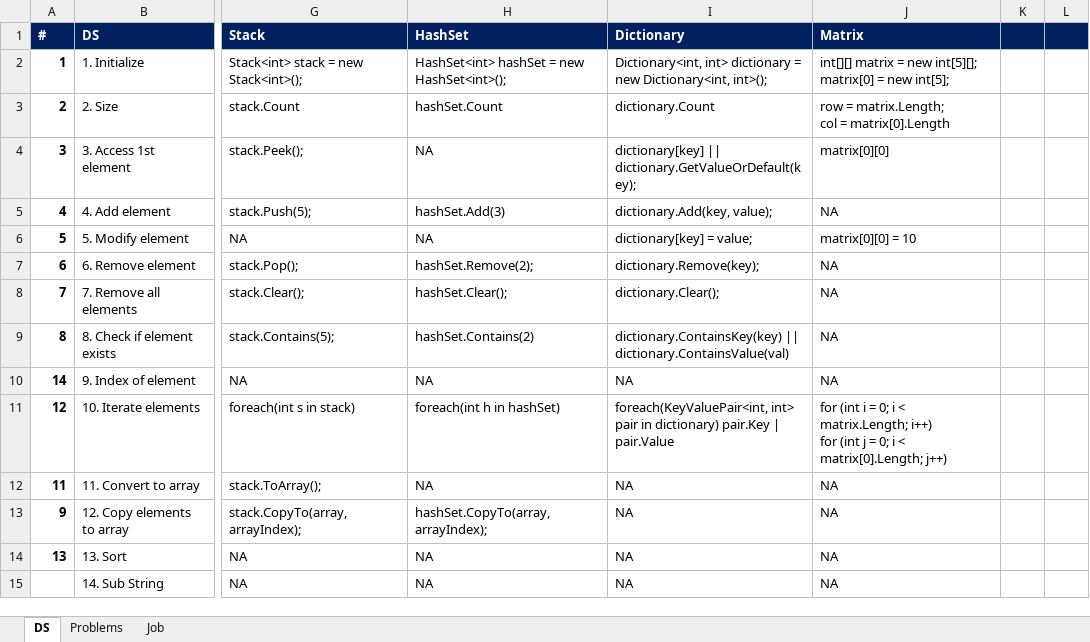
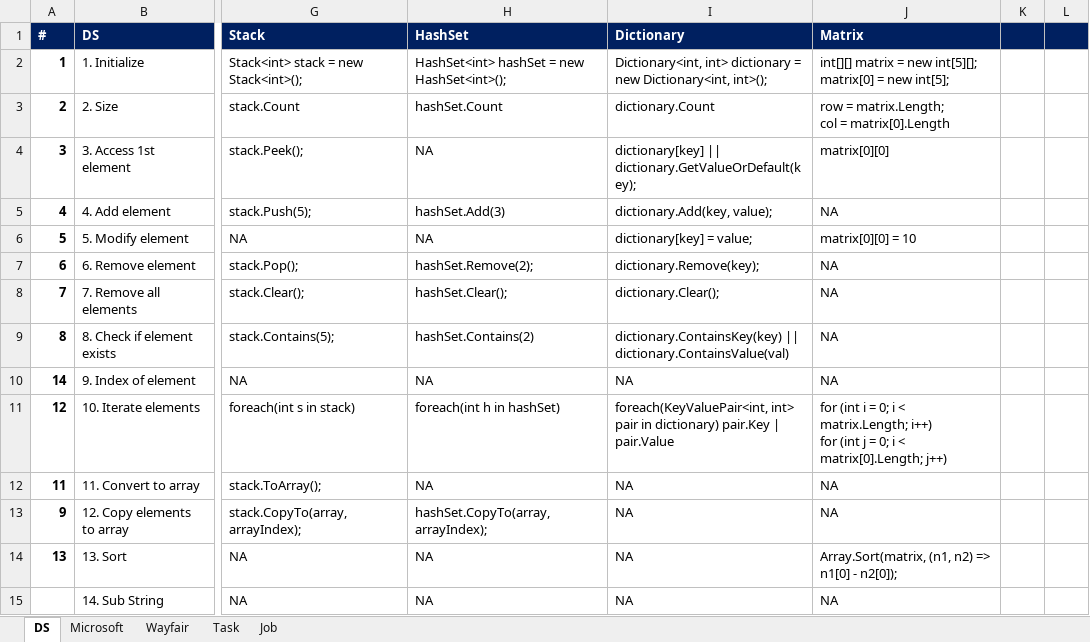
Before and after one commit to vinanti/Skills, an Excel workbook: DSA/DataStructure.xlsx, sheet DS, drawn as a sheet; only a part is shown, gaps mark what is left out; values as stored, in another font and other column widths than the file's, no borders; the diff names each change by its address in the sheet, - before the commit and + after, or states it on an @@ line.

```diff
--- a/DSA/DataStructure.xlsx (sheet DS)
+++ b/DSA/DataStructure.xlsx (sheet DS)
-sheet tab: Problems
+sheet tab: Microsoft
+sheet tab: Wayfair
+sheet tab: Task
-J14 (Matrix): NA
+J14 (Matrix): Array.Sort(matrix, (n1, n2) => n1[0] - n2[0]);
```
Also changed, not shown: sheet Job, 13 other files.
